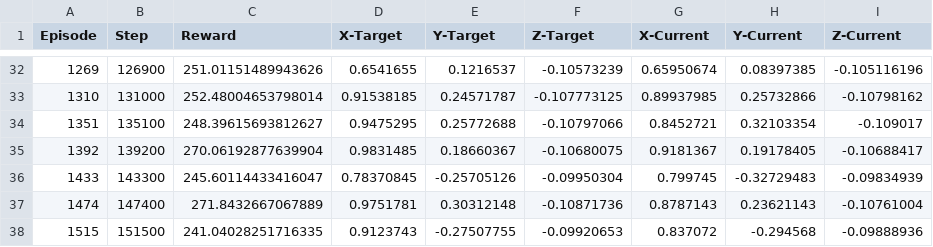
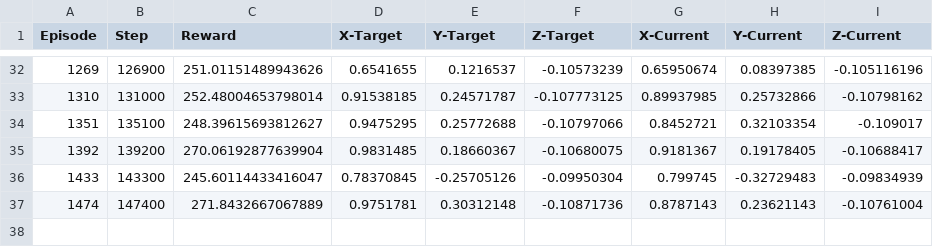
Before and after one commit to dti-research/SenseActExperiments, a CSV file: code/artifacts/logs/trpo_same_seed/0/1557226385.930512.csv, drawn as a sheet; only a part is shown, gaps mark what is left out.

```diff
--- a/code/artifacts/logs/trpo_same_seed/0/1557226385.930512.csv
+++ b/code/artifacts/logs/trpo_same_seed/0/1557226385.930512.csv
@@ -37,2 +37 @@ Episode,Step,Reward,X-Target,Y-Target,Z-Target,X-Current,Y-Current,Z-Current
 1474,147400,271.8432667067889,0.9751781,0.30312148,-0.10871736,0.8787143,0.23621143,-0.10761004
-1515,151500,241.04028251716335,0.9123743,-0.27507755,-0.09920653,0.837072,-0.294568,-0.09888936
```
Also changed, not shown: code/artifacts/logs/trpo_same_seed/0/1557833146.3280149.csv, code/artifacts/logs/trpo_same_seed/0/1557865229.3063338.csv, 6 other files.
